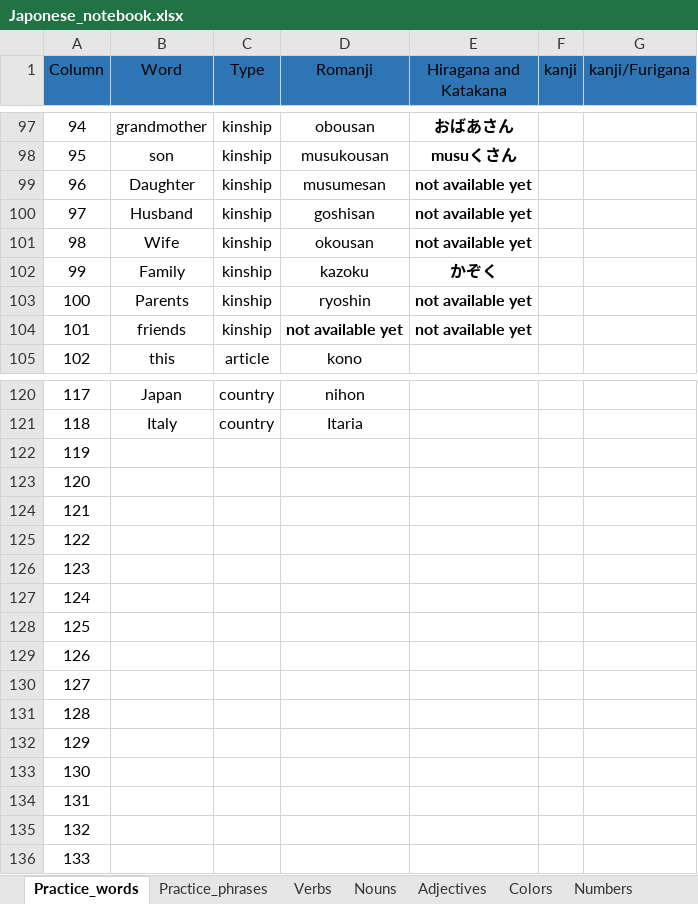
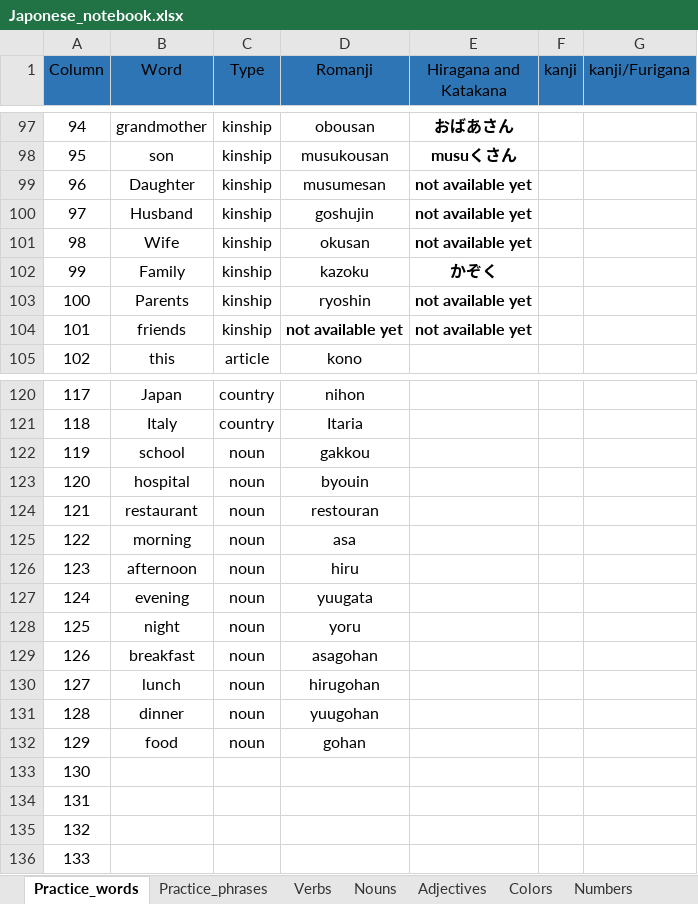
Before and after one commit to Giusseppe-97/Japonese_notebook, an Excel workbook: data/Japonese_notebook.xlsx, sheet Practice_words, drawn as a sheet; only a part is shown, gaps mark what is left out; values as stored, in another font and other column widths than the file's, no borders; the diff names each change by its address in the sheet, - before the commit and + after, or states it on an @@ line.

Commit message:
New words!
Adding some new vocabulary

```diff
--- a/data/Japonese_notebook.xlsx (sheet Practice_words)
+++ b/data/Japonese_notebook.xlsx (sheet Practice_words)
-D100 (Romanji): goshisan
+D100 (Romanji): goshujin
-D101 (Romanji): okousan
+D101 (Romanji): okusan
-B122 (Word): (empty)
+B122 (Word): school
-C122:C132 (Type): (empty)
+C122:C132 (Type): noun
-D122 (Romanji): (empty)
+D122 (Romanji): gakkou
-B123 (Word): (empty)
+B123 (Word): hospital
-D123 (Romanji): (empty)
+D123 (Romanji): byouin
-B124 (Word): (empty)
+B124 (Word): restaurant
-D124 (Romanji): (empty)
+D124 (Romanji): restouran
-B125 (Word): (empty)
+B125 (Word): morning
-D125 (Romanji): (empty)
+D125 (Romanji): asa
-B126 (Word): (empty)
+B126 (Word): afternoon
-D126 (Romanji): (empty)
+D126 (Romanji): hiru
-B127 (Word): (empty)
+B127 (Word): evening
-D127 (Romanji): (empty)
+D127 (Romanji): yuugata
-B128 (Word): (empty)
+B128 (Word): night
-D128 (Romanji): (empty)
+D128 (Romanji): yoru
-B129 (Word): (empty)
+B129 (Word): breakfast
-D129 (Romanji): (empty)
+D129 (Romanji): asagohan
-B130 (Word): (empty)
+B130 (Word): lunch
-D130 (Romanji): (empty)
+D130 (Romanji): hirugohan
-B131 (Word): (empty)
+B131 (Word): dinner
-D131 (Romanji): (empty)
+D131 (Romanji): yuugohan
-B132 (Word): (empty)
+B132 (Word): food
-D132 (Romanji): (empty)
+D132 (Romanji): gohan
```
Also changed, not shown: sheet Practice_phrases.
